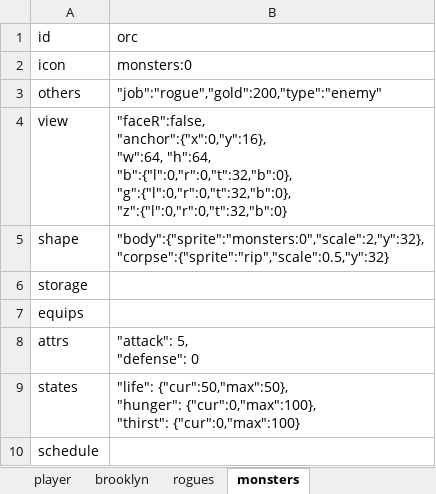
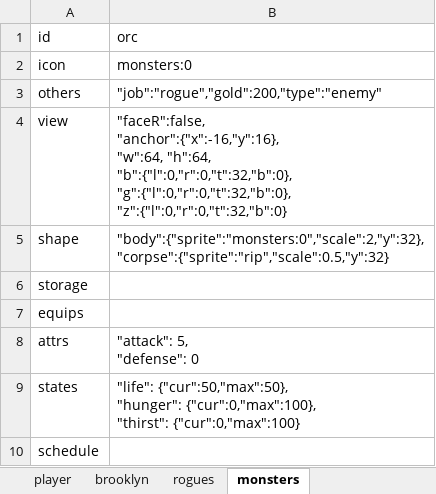
Before and after one commit to bwm0822/game_02, an Excel workbook: xls/role.xlsx, sheet monsters, drawn as a sheet; values as stored, in another font and other column widths than the file's, no borders; ↵ is a line break in a cell; the diff names each change by its address in the sheet, - before the commit and + after, or states it on an @@ line.

```diff
--- a/xls/role.xlsx (sheet monsters)
+++ b/xls/role.xlsx (sheet monsters)
-B4 (orc): "faceR":false, ↵ "anchor":{"x":0,"y":16}, ↵ "w":64, "h":64,…
+B4 (orc): "faceR":false, ↵ "anchor":{"x":-16,"y":16}, ↵ "w":64, "h":64,…
```
Also changed, not shown: sheet player, 2 other files.
